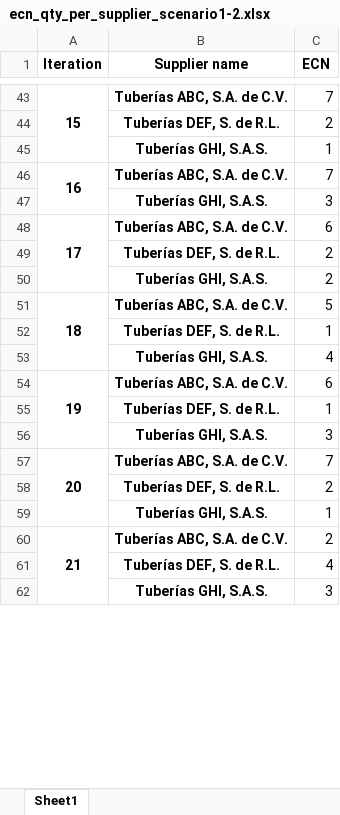
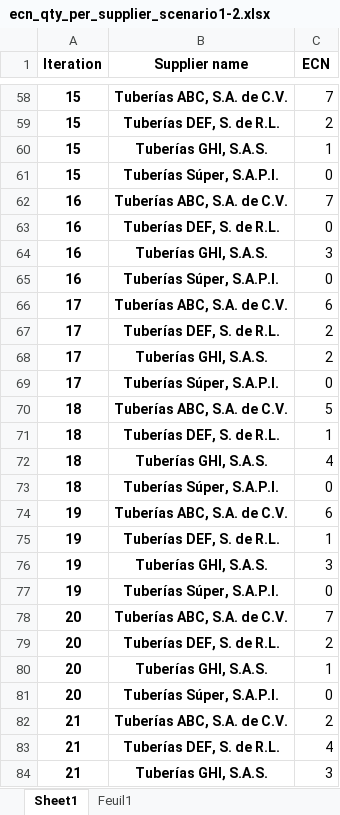
Before and after one commit to rubusarbaro/supplier-selection_fuzzy-logic_thesis, an Excel workbook: ecn_qty_per_supplier_scenario1-2.xlsx, sheet Sheet1, drawn as a sheet; only a part is shown, gaps mark what is left out; values as stored, in another font and other column widths than the file's, no borders; removed rows and columns are numbered as before the commit, all else as after; the diff covers the shown part only; the diff names each change by its address in the sheet, - before the commit and + after, or states it on an @@ line.

```diff
--- a/ecn_qty_per_supplier_scenario1-2.xlsx (sheet Sheet1)
+++ b/ecn_qty_per_supplier_scenario1-2.xlsx (sheet Sheet1)
+sheet tab: Feuil1
-A43:A45 merged
-A59:A60 (Iteration): (empty)
+A59:A60 (Iteration): 15
+row 61: 15 | Tuberías Súper, S.A.P.I. | 0
-A46:A47 merged
+row 63: 16 | Tuberías DEF, S. de R.L. | 0
-A64 (Iteration): (empty)
+A64 (Iteration): 16
+row 65: 16 | Tuberías Súper, S.A.P.I. | 0
-A48:A50 merged
-A67:A68 (Iteration): (empty)
+A67:A68 (Iteration): 17
+row 69: 17 | Tuberías Súper, S.A.P.I. | 0
-A51:A53 merged
-A71:A72 (Iteration): (empty)
+A71:A72 (Iteration): 18
+row 73: 18 | Tuberías Súper, S.A.P.I. | 0
-A54:A56 merged
-A75:A76 (Iteration): (empty)
+A75:A76 (Iteration): 19
+row 77: 19 | Tuberías Súper, S.A.P.I. | 0
-A57:A59 merged
-A79:A80 (Iteration): (empty)
+A79:A80 (Iteration): 20
+row 81: 20 | Tuberías Súper, S.A.P.I. | 0
-A60:A63 merged
-A83:A84 (Iteration): (empty)
+A83:A84 (Iteration): 21
```
Also changed, not shown: 96 added rows, 184 edited cells and merged cells elsewhere in this sheet, formulas that keep their value, 4 other files.
